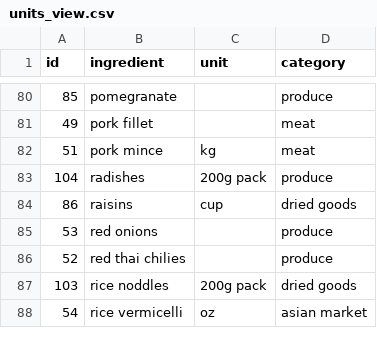
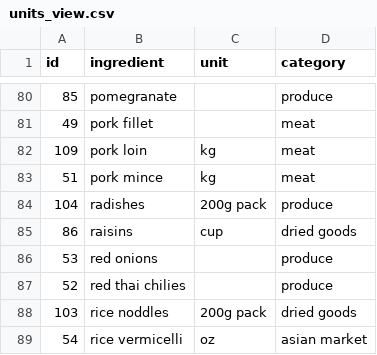
Before and after one commit to hobrien/ShoppingList, a CSV file: Data/units_view.csv, drawn as a sheet; only a part is shown, gaps mark what is left out; the diff names each change by its address in the sheet, - before the commit and + after, or states it on an @@ line.

```diff
--- a/Data/units_view.csv
+++ b/Data/units_view.csv
+row 82: 109 | pork loin | kg | meat
```
Also changed, not shown: Data/Ingredients_view.csv, Data/frequency_view.csv, 2 other files.
